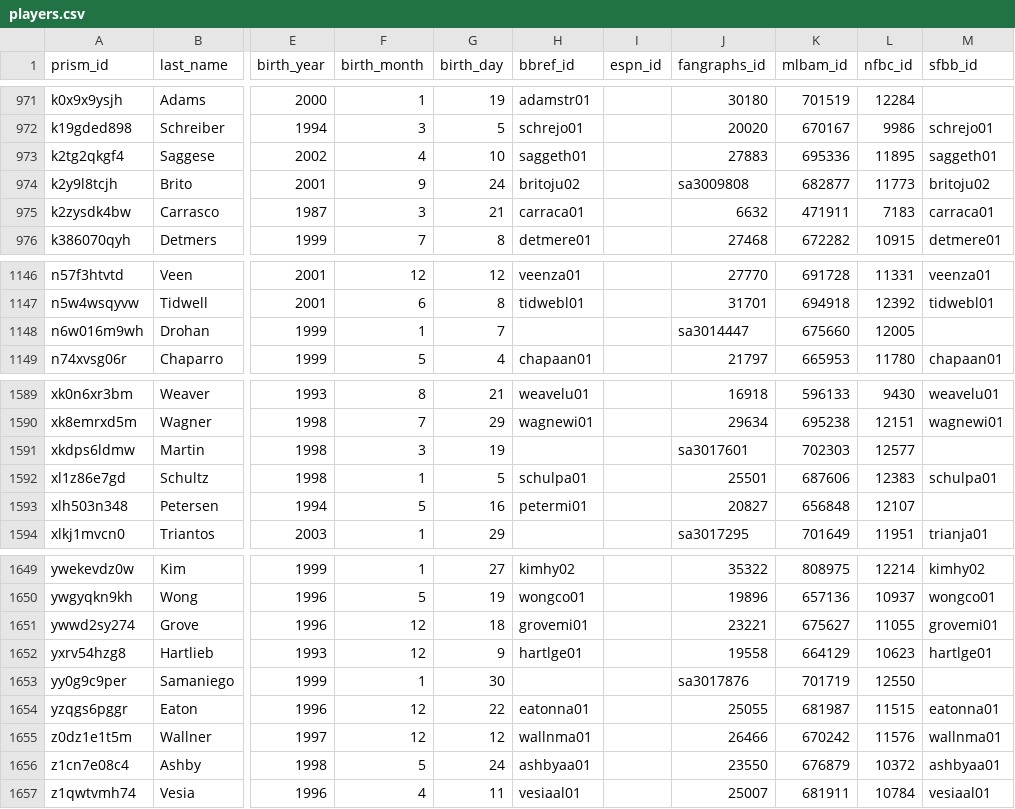
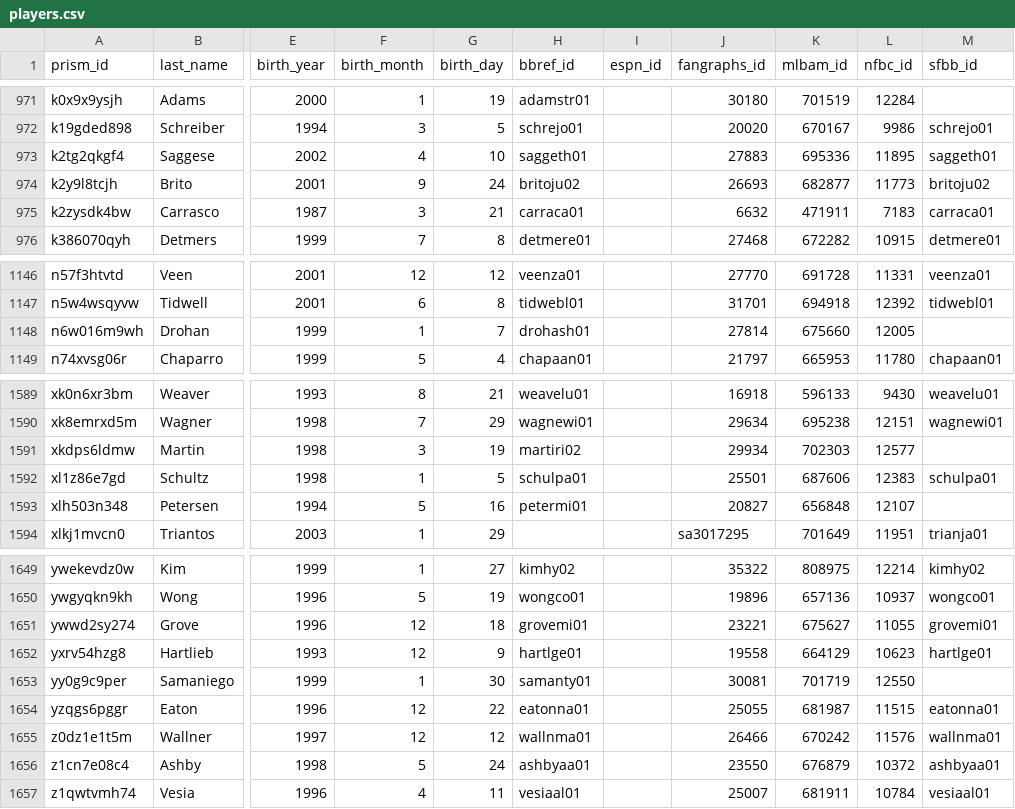
Before and after one commit to StatsVine/prism-crosswalk-data, a CSV file: data/mlb/players.csv, drawn as a sheet; only a part is shown, gaps mark what is left out; the diff names each change by its address in the sheet, - before the commit and + after, or states it on an @@ line.

```diff
--- a/data/mlb/players.csv
+++ b/data/mlb/players.csv
-J974 (fangraphs_id): sa3009808
+J974 (fangraphs_id): 26693
-H1148 (bbref_id): (empty)
+H1148 (bbref_id): drohash01
-J1148 (fangraphs_id): sa3014447
+J1148 (fangraphs_id): 27814
-H1591 (bbref_id): (empty)
+H1591 (bbref_id): martiri02
-J1591 (fangraphs_id): sa3017601
+J1591 (fangraphs_id): 29934
-H1653 (bbref_id): (empty)
+H1653 (bbref_id): samanty01
-J1653 (fangraphs_id): sa3017876
+J1653 (fangraphs_id): 30081
```
